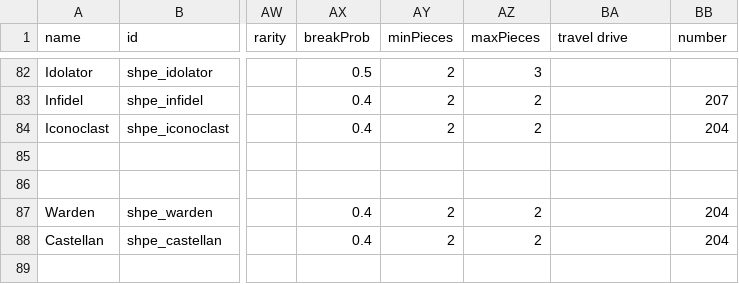
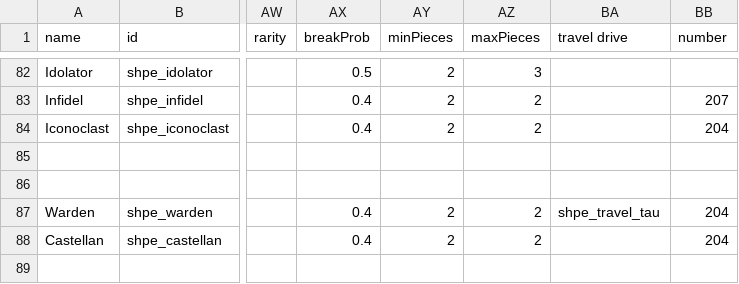
Before and after one commit to mok-slyk/Starhammer_40k_Persean_Expedition, a CSV file: data/hulls/ship_data.csv, drawn as a sheet; only a part is shown, gaps mark what is left out; the diff names each change by its address in the sheet, - before the commit and + after, or states it on an @@ line.

Commit message:
Continue work on gravitic hook system

```diff
--- a/data/hulls/ship_data.csv
+++ b/data/hulls/ship_data.csv
-BA87 (travel drive): (empty)
+BA87 (travel drive): shpe_travel_tau
```
Also changed, not shown: 4 other files.
